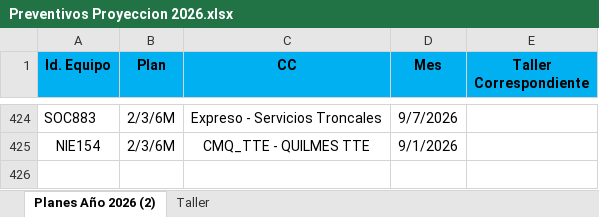
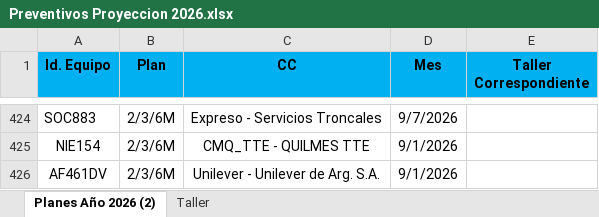
Before and after one commit to acasco-boop/Control-de-Preventivos, an Excel workbook: Preventivos Proyeccion 2026.xlsx, sheet Planes Año 2026 (2), drawn as a sheet; only a part is shown, gaps mark what is left out; values as stored, in another font and other column widths than the file's, no borders; conditional formats not drawn; the diff names each change by its address in the sheet, - before the commit and + after, or states it on an @@ line.

Commit message:
Corrigió lógica Preventivos Septiembre

```diff
--- a/Preventivos Proyeccion 2026.xlsx (sheet Planes Año 2026 (2))
+++ b/Preventivos Proyeccion 2026.xlsx (sheet Planes Año 2026 (2))
+row 426: AF461DV | 2/3/6M | Unilever - Unilever de Arg. S.A. | 9/1/2026
```
Also changed, not shown: 1 other file.
